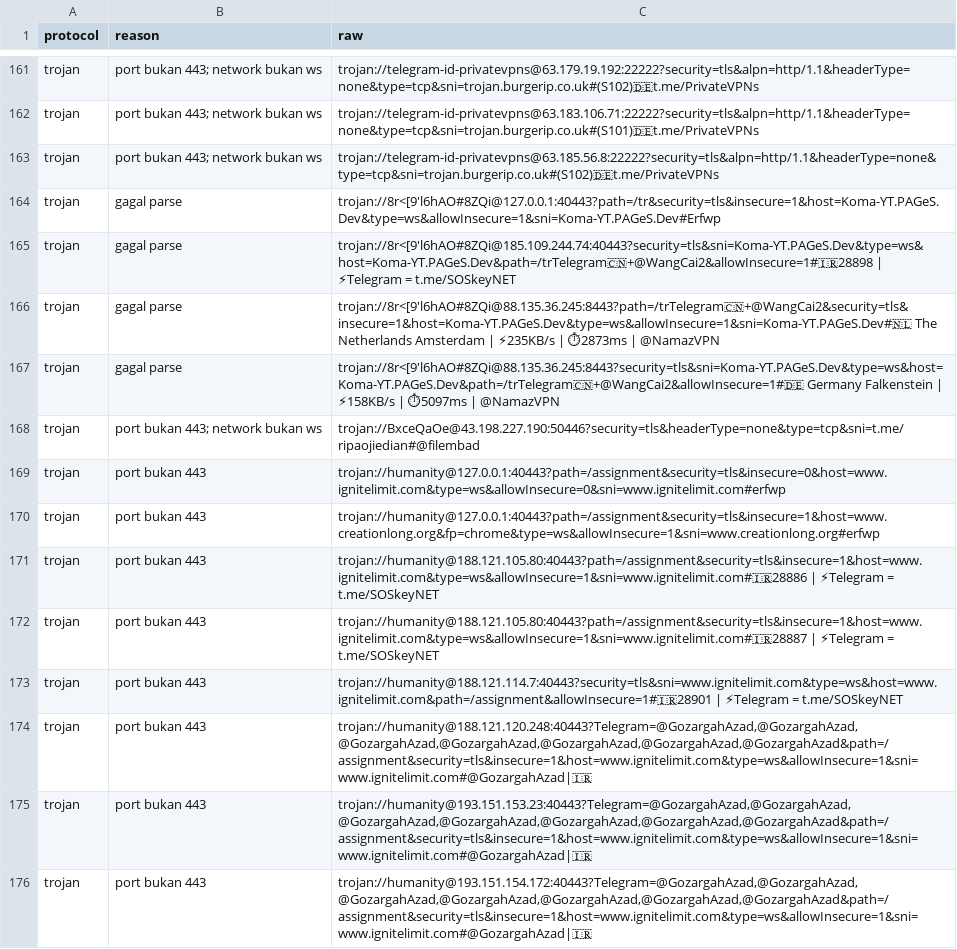
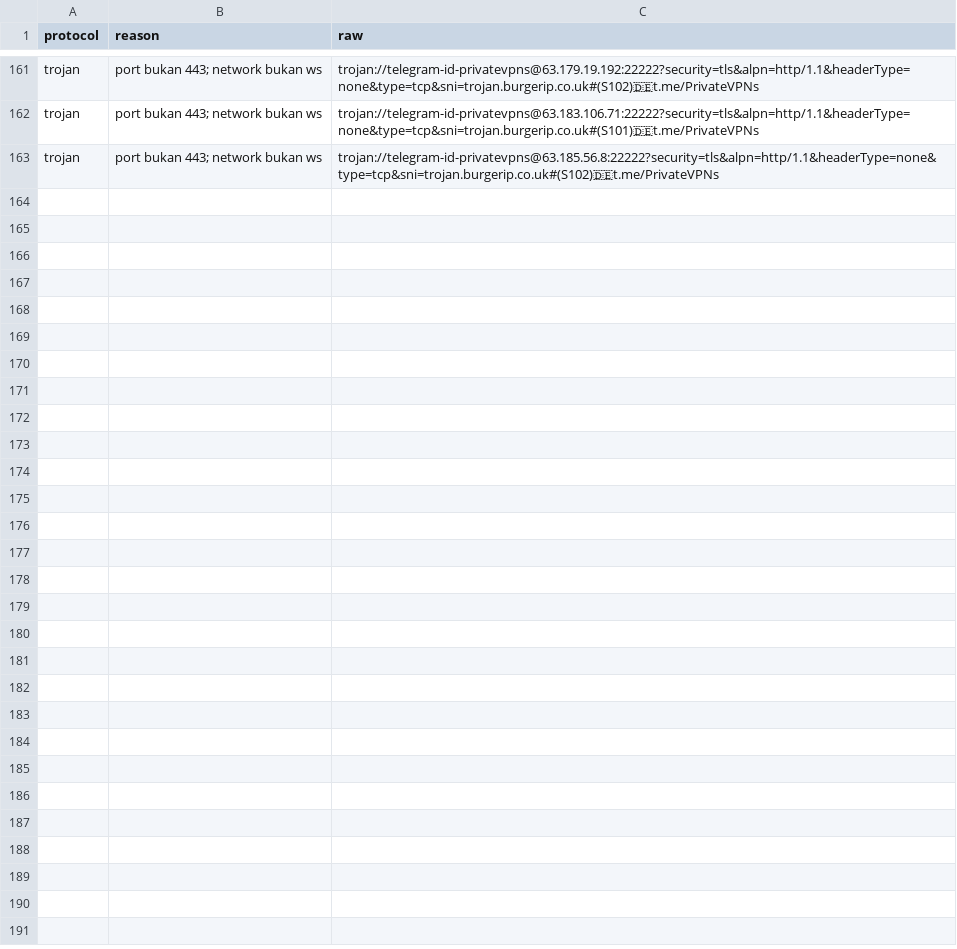
Before and after one commit to adiorany3/SumberYAML, a CSV file: output/Invalid/trojan_invalid.csv, drawn as a sheet; only a part is shown, gaps mark what is left out; removed rows and columns are numbered as before the commit, all else as after; the diff covers the shown part only; the diff names each change by its address in the sheet, - before the commit and + after, or states it on an @@ line.

```diff
--- a/output/Invalid/trojan_invalid.csv
+++ b/output/Invalid/trojan_invalid.csv
-row 164: trojan | gagal parse | trojan://8r<[9'l6hAO#8ZQi@127.0.0.1:40443?path=/tr&security=tls&insecure=1&host=Koma-YT.PAGeS.Dev&type=ws&allowInsecure=1&sni=Koma-YT.PAGeS.Dev#Erfwp
-row 165: trojan | gagal parse | trojan://8r<[9'l6hAO#8ZQi@185.109.244.74:40443?security=tls&sni=Koma-YT.PAGeS.Dev&type=ws&host=Koma-YT.PAGeS.Dev&path=/trTelegram🇨🇳+@WangCai2&allowInsecure=1#🇮🇷28898 | ⚡Telegram = t.me/SOSkeyNET
-row 166: trojan | gagal parse | trojan://8r<[9'l6hAO#8ZQi@88.135.36.245:8443?path=/trTelegram🇨🇳+@WangCai2&security=tls&insecure=1&host=Koma-YT.PAGeS.Dev&type=ws&allowInsecure=1&sni=Koma-YT.PAGeS.Dev#🇳🇱 The Netherlands Amsterdam | ⚡235KB/s | ⏱2873ms | @NamazVPN
-row 167: trojan | gagal parse | trojan://8r<[9'l6hAO#8ZQi@88.135.36.245:8443?security=tls&sni=Koma-YT.PAGeS.Dev&type=ws&host=Koma-YT.PAGeS.Dev&path=/trTelegram🇨🇳+@WangCai2&allowInsecure=1#🇩🇪 Germany Falkenstein | ⚡158KB/s | ⏱5097ms | @NamazVPN
-row 168: trojan | port bukan 443; network bukan ws | trojan://BxceQaOe@43.198.227.190:50446?security=tls&headerType=none&type=tcp&sni=t.me/ripaojiedian#@filembad
-row 169: trojan | port bukan 443 | trojan://humanity@127.0.0.1:40443?path=/assignment&security=tls&insecure=0&host=www.ignitelimit.com&type=ws&allowInsecure=0&sni=www.ignitelimit.com#erfwp
-row 170: trojan | port bukan 443 | trojan://humanity@127.0.0.1:40443?path=/assignment&security=tls&insecure=1&host=www.creationlong.org&fp=chrome&type=ws&allowInsecure=1&sni=www.creationlong.org#erfwp
-row 171: trojan | port bukan 443 | trojan://humanity@188.121.105.80:40443?path=/assignment&security=tls&insecure=1&host=www.ignitelimit.com&type=ws&allowInsecure=1&sni=www.ignitelimit.com#🇮🇷28886 | ⚡Telegram = t.me/SOSkeyNET
-row 172: trojan | port bukan 443 | trojan://humanity@188.121.105.80:40443?path=/assignment&security=tls&insecure=1&host=www.ignitelimit.com&type=ws&allowInsecure=1&sni=www.ignitelimit.com#🇮🇷28887 | ⚡Telegram = t.me/SOSkeyNET
-row 173: trojan | port bukan 443 | trojan://humanity@188.121.114.7:40443?security=tls&sni=www.ignitelimit.com&type=ws&host=www.ignitelimit.com&path=/assignment&allowInsecure=1#🇮🇷28901 | ⚡Telegram = t.me/SOSkeyNET
-row 174: trojan | port bukan 443 | trojan://humanity@188.121.120.248:40443?Telegram=@GozargahAzad,@GozargahAzad,@GozargahAzad,@GozargahAzad,@GozargahAzad,@GozargahAzad,@GozargahAzad&path=/assignment&security=tls&insecure=1&host=www.ignitelimit.com&type=ws&allowInsecure=1&sni=www.ignitelimit.com#@GozargahAzad|🇮🇷
-row 175: trojan | port bukan 443 | trojan://humanity@193.151.153.23:40443?Telegram=@GozargahAzad,@GozargahAzad,@GozargahAzad,@GozargahAzad,@GozargahAzad,@GozargahAzad,@GozargahAzad&path=/assignment&security=tls&insecure=1&host=www.ignitelimit.com&type=ws&allowInsecure=1&sni=www.ignitelimit.com#@GozargahAzad|🇮🇷
-row 176: trojan | port bukan 443 | trojan://humanity@193.151.154.172:40443?Telegram=@GozargahAzad,@GozargahAzad,@GozargahAzad,@GozargahAzad,@GozargahAzad,@GozargahAzad,@GozargahAzad&path=/assignment&security=tls&insecure=1&host=www.ignitelimit.com&type=ws&allowInsecure=1&sni=www.ignitelimit.com#@GozargahAzad|🇮🇷
```
Also changed, not shown: 12 removed rows and 2 moved rows elsewhere in this file, output/Duplicate/trojan_duplicates.csv, output/Duplicate/vless_duplicates.csv, 53 other files.
